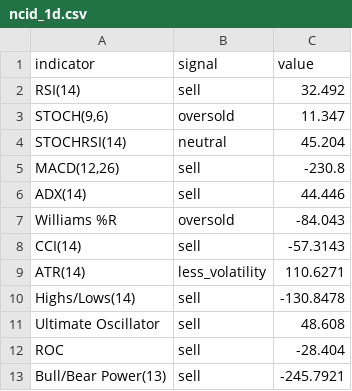
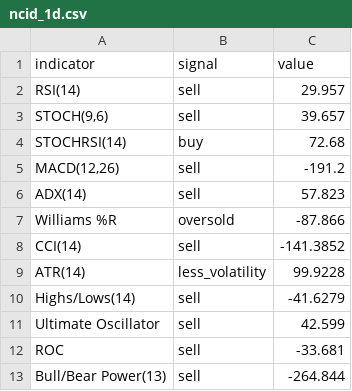
Before and after one commit to ho-steven/fyp_dev, a CSV file: csv/ncid_1d.csv, drawn as a sheet.

```diff
--- a/csv/ncid_1d.csv
+++ b/csv/ncid_1d.csv
@@ -1,13 +1,13 @@
 indicator,signal,value
-RSI(14),sell,32.492
-"STOCH(9,6)",oversold,11.347
-STOCHRSI(14),neutral,45.204
-"MACD(12,26)",sell,-230.8
-ADX(14),sell,44.446
-Williams %R,oversold,-84.043
-CCI(14),sell,-57.3143
-ATR(14),less_volatility,110.6271
-Highs/Lows(14),sell,-130.8478
-Ultimate Oscillator,sell,48.608
-ROC,sell,-28.404
-Bull/Bear Power(13),sell,-245.7921
+RSI(14),sell,29.957
+"STOCH(9,6)",sell,39.657
+STOCHRSI(14),buy,72.68
+"MACD(12,26)",sell,-191.2
+ADX(14),sell,57.823
+Williams %R,oversold,-87.866
+CCI(14),sell,-141.3852
+ATR(14),less_volatility,99.9228
+Highs/Lows(14),sell,-41.6279
+Ultimate Oscillator,sell,42.599
+ROC,sell,-33.681
+Bull/Bear Power(13),sell,-264.844
```
Also changed, not shown: csv/ncid1.csv, csv/news.csv, 31 other files.
